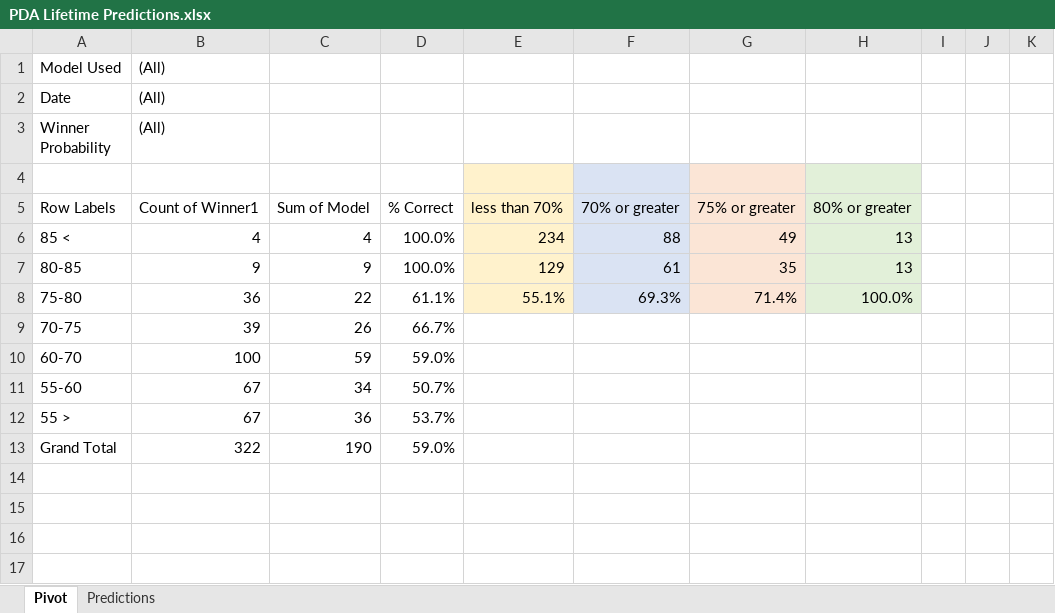
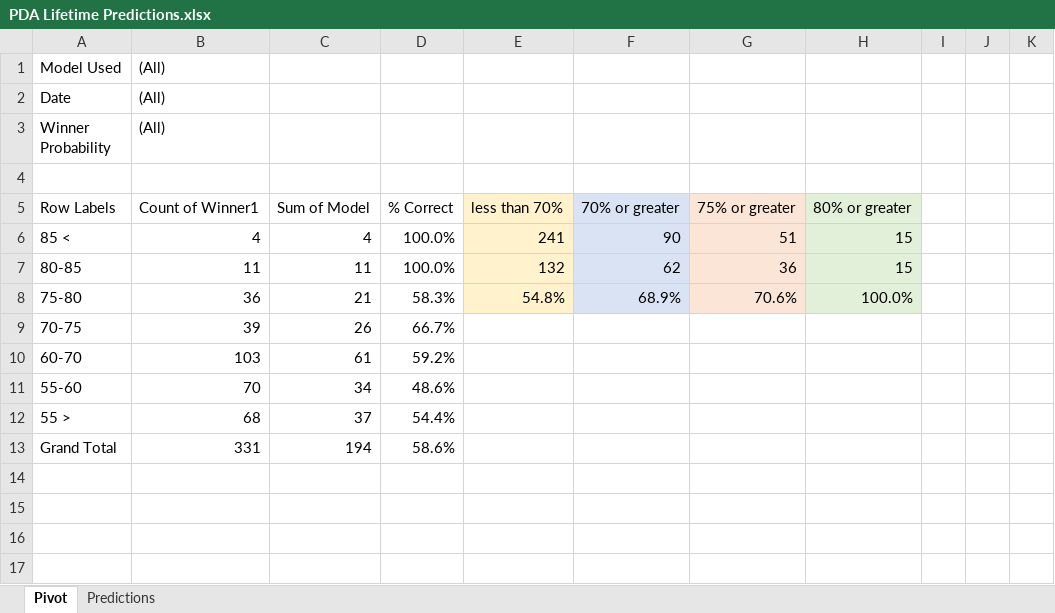
Before and after one commit to thomashigginsdatascientist/Hockey_Model, an Excel workbook: PDA Lifetime Predictions.xlsx, sheet Pivot, drawn as a sheet; only a part is shown; values as stored, in another font and other column widths than the file's, no borders; conditional formats not drawn; the diff covers the shown part only; the diff names each change by its address in the sheet, - before the commit and + after, or states it on an @@ line.

```diff
--- a/PDA Lifetime Predictions.xlsx (sheet Pivot)
+++ b/PDA Lifetime Predictions.xlsx (sheet Pivot)
-E4 fill: #FFF2CC
+E4 fill: none
-F4 fill: #DAE3F3
+F4 fill: none
-G4 fill: #FBE5D6
+G4 fill: none
-H4 fill: #E2F0D9
+H4 fill: none
-E6: 234
+E6: 241
-F6: 88
+F6: 90
-G6: 49
+G6: 51
-H6:H7: 13
+H6:H7: 15
-B7 ((All)): 9
+B7 ((All)): 11
-C7: 9
+C7: 11
-E7: 129
+E7: 132
-F7: 61
+F7: 62
-G7: 35
+G7: 36
-C8: 22
+C8: 21
-D8: 61.1%
+D8: 58.3%
-E8: 55.1%
+E8: 54.8%
-F8: 69.3%
+F8: 68.9%
-G8: 71.4%
+G8: 70.6%
-B10 ((All)): 100
+B10 ((All)): 103
-C10: 59
+C10: 61
-D10: 59.0%
+D10: 59.2%
-B11 ((All)): 67
+B11 ((All)): 70
-D11: 50.7%
+D11: 48.6%
-B12 ((All)): 67
+B12 ((All)): 68
-C12: 36
+C12: 37
-D12: 53.7%
+D12: 54.4%
-B13 ((All)): 322
+B13 ((All)): 331
-C13: 190
+C13: 194
-D13: 59.0%
+D13: 58.6%
```
Also changed, not shown: 3 added rows, 2 removed rows and 2 edited cells elsewhere in this sheet, sheet Predictions, 5 other files.
